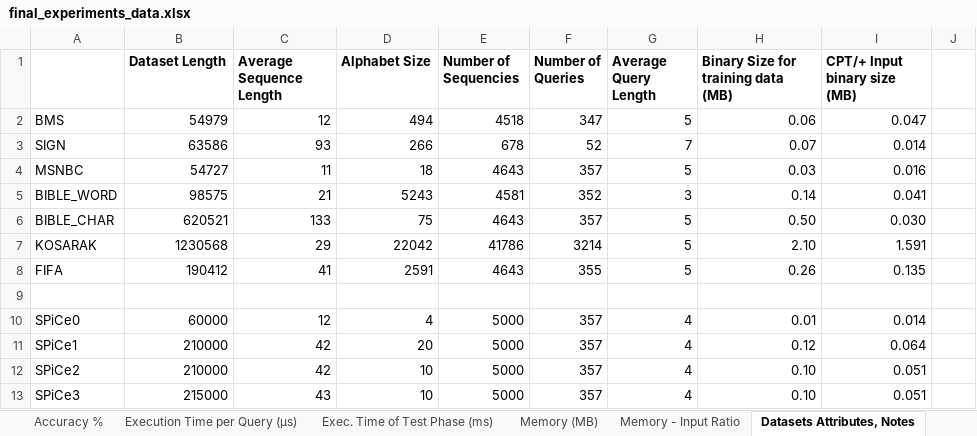
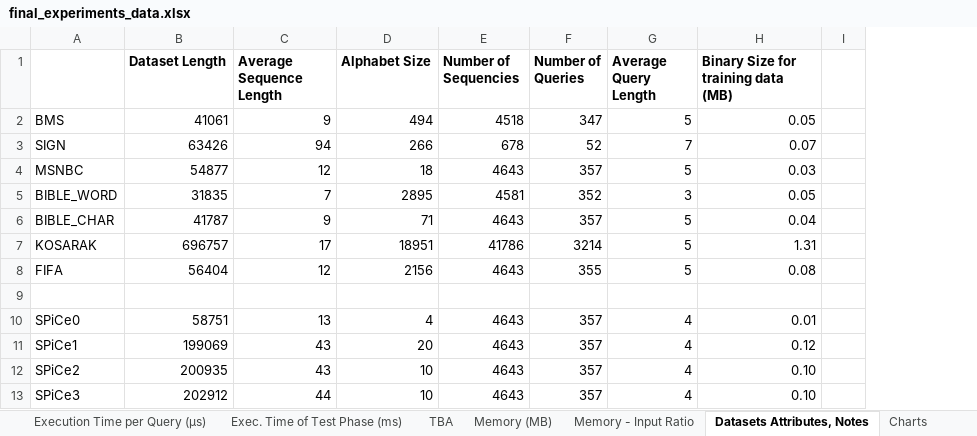
Before and after one commit to rafkt/sBP, an Excel workbook: final_experiments_data.xlsx, sheet Datasets Attributes, Notes, drawn as a sheet; only a part is shown; values as stored, in another font and other column widths than the file's, no borders; charts and pictures not drawn; the diff covers the shown part only; the diff names each change by its address in the sheet, - before the commit and + after, or states it on an @@ line.

Commit message:
Spreadsheet is updated and double checked for its validity. Some experiments were re-ran. Notes/text is included in the excel document

```diff
--- a/final_experiments_data.xlsx (sheet Datasets Attributes, Notes)
+++ b/final_experiments_data.xlsx (sheet Datasets Attributes, Notes)
+sheet tab: TBA
-column I (CPT/+ Input binary size (MB)), rows 2-13: 0.047 | 0.014 | 0.016 | 0.041 | 0.030 | 1.591 | 0.135 |  | 0.014 | 0.064 | 0.051 | 0.051
-B2 (Dataset Length): 54979
+B2 (Dataset Length): 41061
-C2 (Average Sequence Length): 12
+C2 (Average Sequence Length): 9
-H2: 0.06
+H2: 0.05
-B3 (Dataset Length): 63586
+B3 (Dataset Length): 63426
-C3 (Average Sequence Length): 93
+C3 (Average Sequence Length): 94
-B4 (Dataset Length): 54727
+B4 (Dataset Length): 54877
-C4 (Average Sequence Length): 11
+C4 (Average Sequence Length): 12
-B5 (Dataset Length): 98575
+B5 (Dataset Length): 31835
-C5 (Average Sequence Length): 21
+C5 (Average Sequence Length): 7
-D5 (Alphabet Size): 5243
+D5 (Alphabet Size): 2895
-H5: 0.14
+H5: 0.05
-B6 (Dataset Length): 620521
+B6 (Dataset Length): 41787
-C6 (Average Sequence Length): 133
+C6 (Average Sequence Length): 9
-D6 (Alphabet Size): 75
+D6 (Alphabet Size): 71
-H6: 0.50
+H6: 0.04
-B7 (Dataset Length): 1230568
+B7 (Dataset Length): 696757
-C7 (Average Sequence Length): 29
+C7 (Average Sequence Length): 17
-D7 (Alphabet Size): 22042
+D7 (Alphabet Size): 18951
-H7: 2.10
+H7: 1.31
-B8 (Dataset Length): 190412
+B8 (Dataset Length): 56404
-C8 (Average Sequence Length): 41
+C8 (Average Sequence Length): 12
-D8 (Alphabet Size): 2591
+D8 (Alphabet Size): 2156
-H8: 0.26
+H8: 0.08
-B10 (Dataset Length): 60000
+B10 (Dataset Length): 58751
-C10 (Average Sequence Length): 12
+C10 (Average Sequence Length): 13
-E10:E13 (Number of Sequencies): 5000
+E10:E13 (Number of Sequencies): 4643
-B11 (Dataset Length): 210000
+B11 (Dataset Length): 199069
-C11:C12 (Average Sequence Length): 42
+C11:C12 (Average Sequence Length): 43
-B12 (Dataset Length): 210000
+B12 (Dataset Length): 200935
-B13 (Dataset Length): 215000
+B13 (Dataset Length): 202912
-C13 (Average Sequence Length): 43
+C13 (Average Sequence Length): 44
```
Also changed, not shown: 45 edited cells elsewhere in this sheet, sheet Memory - Input Ratio, sheet Execution Time per Query (μs), sheet Memory (MB), formulas that keep their value, charts or pictures.
